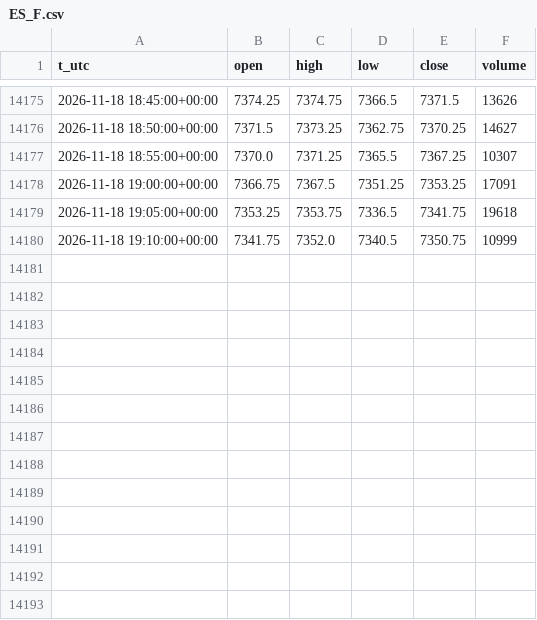
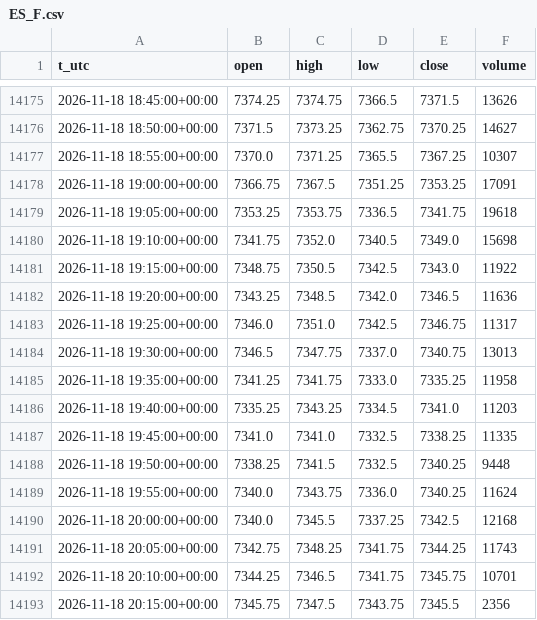
Before and after one commit to egedogann/piyasa-veri, a CSV file: data/m5/ES_F.csv, drawn as a sheet; only a part is shown, gaps mark what is left out.

```diff
--- a/data/m5/ES_F.csv
+++ b/data/m5/ES_F.csv
@@ -14179,2 +14179,15 @@ t_utc,open,high,low,close,volume
 2026-11-18 19:05:00+00:00,7353.25,7353.75,7336.5,7341.75,19618
-2026-11-18 19:10:00+00:00,7341.75,7352.0,7340.5,7350.75,10999
+2026-11-18 19:10:00+00:00,7341.75,7352.0,7340.5,7349.0,15698
+2026-11-18 19:15:00+00:00,7348.75,7350.5,7342.5,7343.0,11922
+2026-11-18 19:20:00+00:00,7343.25,7348.5,7342.0,7346.5,11636
+2026-11-18 19:25:00+00:00,7346.0,7351.0,7342.5,7346.75,11317
+2026-11-18 19:30:00+00:00,7346.5,7347.75,7337.0,7340.75,13013
+2026-11-18 19:35:00+00:00,7341.25,7341.75,7333.0,7335.25,11958
+2026-11-18 19:40:00+00:00,7335.25,7343.25,7334.5,7341.0,11203
+2026-11-18 19:45:00+00:00,7341.0,7341.0,7332.5,7338.25,11335
+2026-11-18 19:50:00+00:00,7338.25,7341.5,7332.5,7340.25,9448
+2026-11-18 19:55:00+00:00,7340.0,7343.75,7336.0,7340.25,11624
+2026-11-18 20:00:00+00:00,7340.0,7345.5,7337.25,7342.5,12168
+2026-11-18 20:05:00+00:00,7342.75,7348.25,7341.75,7344.25,11743
+2026-11-18 20:10:00+00:00,7344.25,7346.5,7341.75,7345.75,10701
+2026-11-18 20:15:00+00:00,7345.75,7347.5,7343.75,7345.5,2356
```
Also changed, not shown: data/d1/GLD.csv, data/d1/RTY_F.csv, 40 other files.
